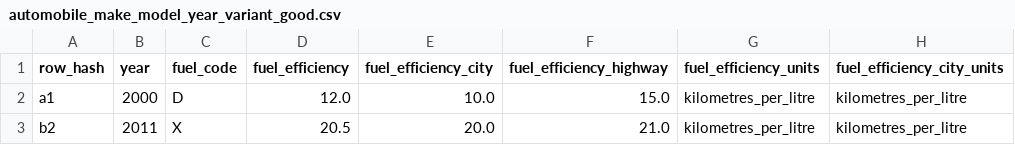
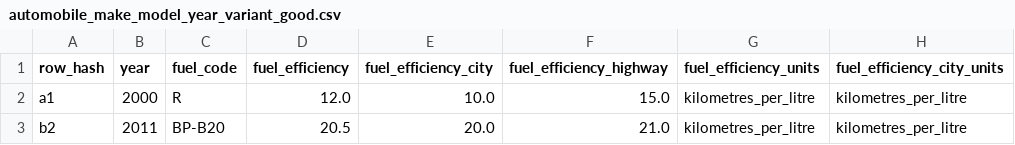
Before and after one commit to faradayio/earth, a CSV file: features/support/imports/automobile_make_model_year_variant_good.csv, drawn as a sheet; only a part is shown; the diff names each change by its address in the sheet, - before the commit and + after, or states it on an @@ line.

```diff
--- a/features/support/imports/automobile_make_model_year_variant_good.csv
+++ b/features/support/imports/automobile_make_model_year_variant_good.csv
-C2 (fuel_code): D
+C2 (fuel_code): R
-C3 (fuel_code): X
+C3 (fuel_code): BP-B20
```
Also changed, not shown: features/support/imports/automobile_fuel_good.csv, features/support/imports/automobile_make_model_year_variant_bad.csv, 6 other files.
